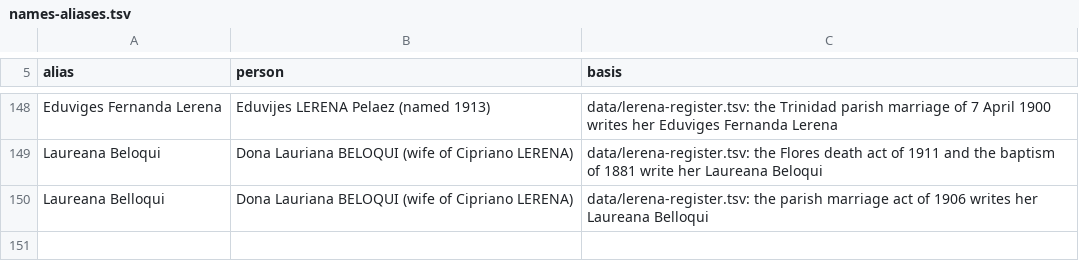
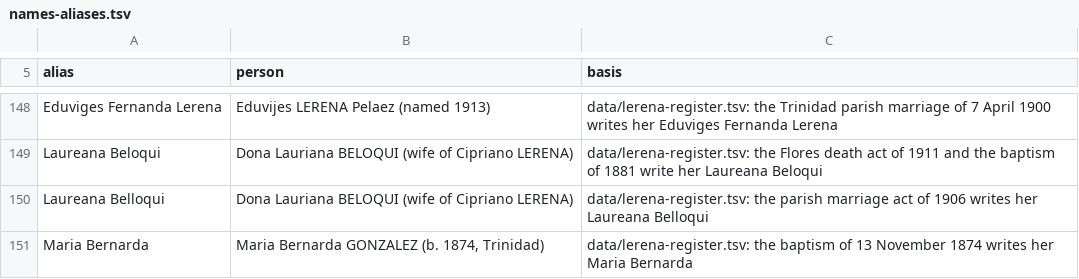
Before and after one commit to daviddef/TheLerena, a TSV file: data/names-aliases.tsv, drawn as a sheet; only a part is shown, gaps mark what is left out; the diff names each change by its address in the sheet, - before the commit and + after, or states it on an @@ line.

```diff
--- a/data/names-aliases.tsv
+++ b/data/names-aliases.tsv
+row 151: Maria Bernarda | Maria Bernarda GONZALEZ (b. 1874, Trinidad) | data/lerena-register.tsv: the baptism of 13 November 1874 writes her Maria Bernarda
```
Also changed, not shown: data/last-attested-alive.tsv, data/people-lines.tsv, 17 other files.
